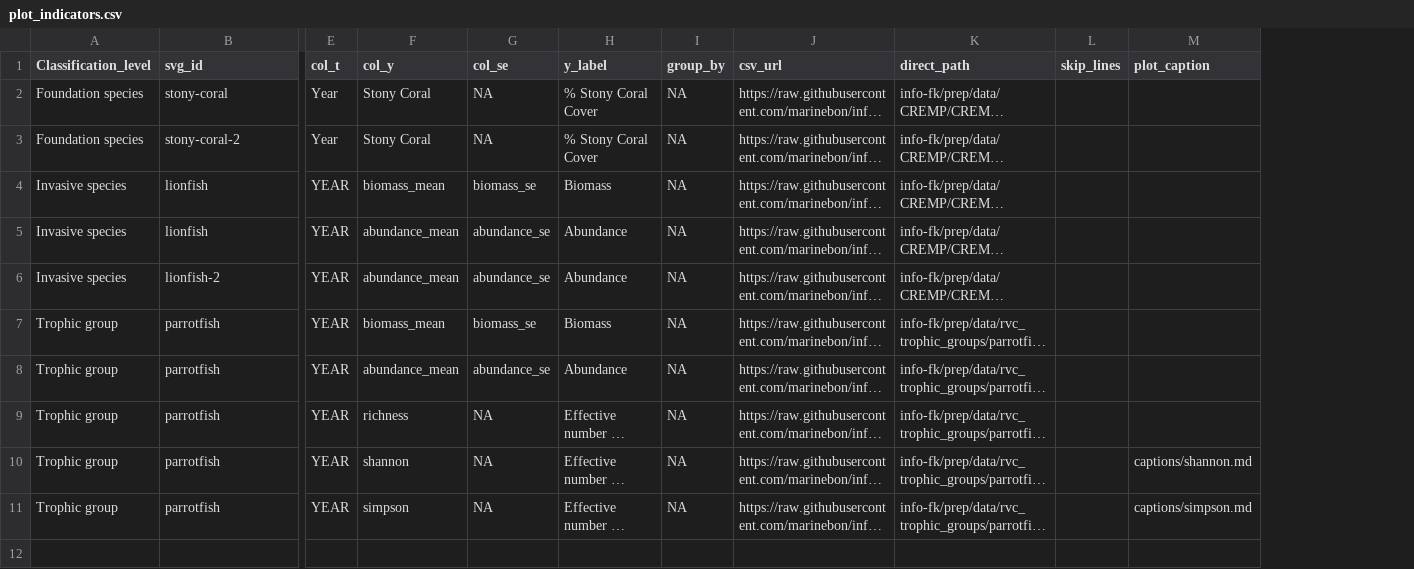
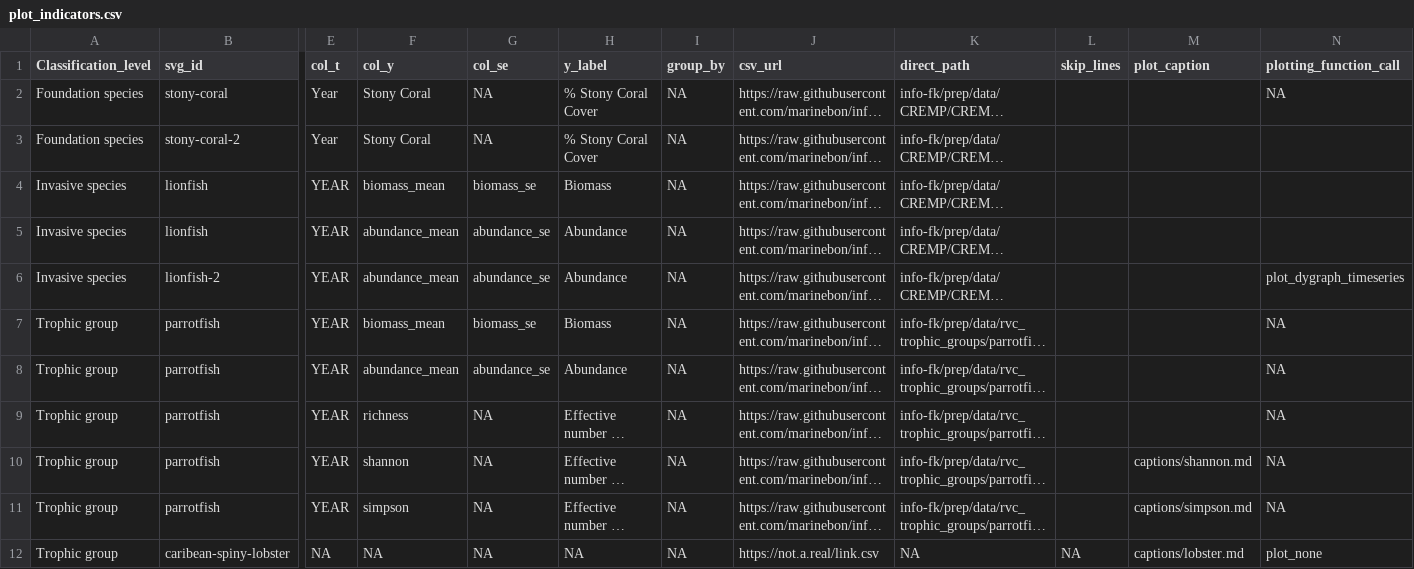
Before and after one commit to marinebon/info-demo, a CSV file: plot_indicators.csv, drawn as a sheet; only a part is shown, gaps mark what is left out; long unchanged cells end in …; rows hold the shown columns only; the diff names each change by its address in the sheet, - before the commit and + after, or states it on an @@ line.

Commit message:
+ plot_indicators$plotting_function_call w/ example using plot_none

```diff
--- a/plot_indicators.csv
+++ b/plot_indicators.csv
+column N (plotting_function_call), rows 2-11: NA |  |  |  | plot_dygraph_timeseries | NA | NA | NA | NA | NA
+row 12: Trophic group | caribean-spiny-lobster | NA | NA | NA | NA | NA | https://not.a.real/link.csv | NA | NA | captions/lobster.md | plot_none
```
Also changed, not shown: docs/svg_elements.csv, svg_elements.csv, 7 other files.
